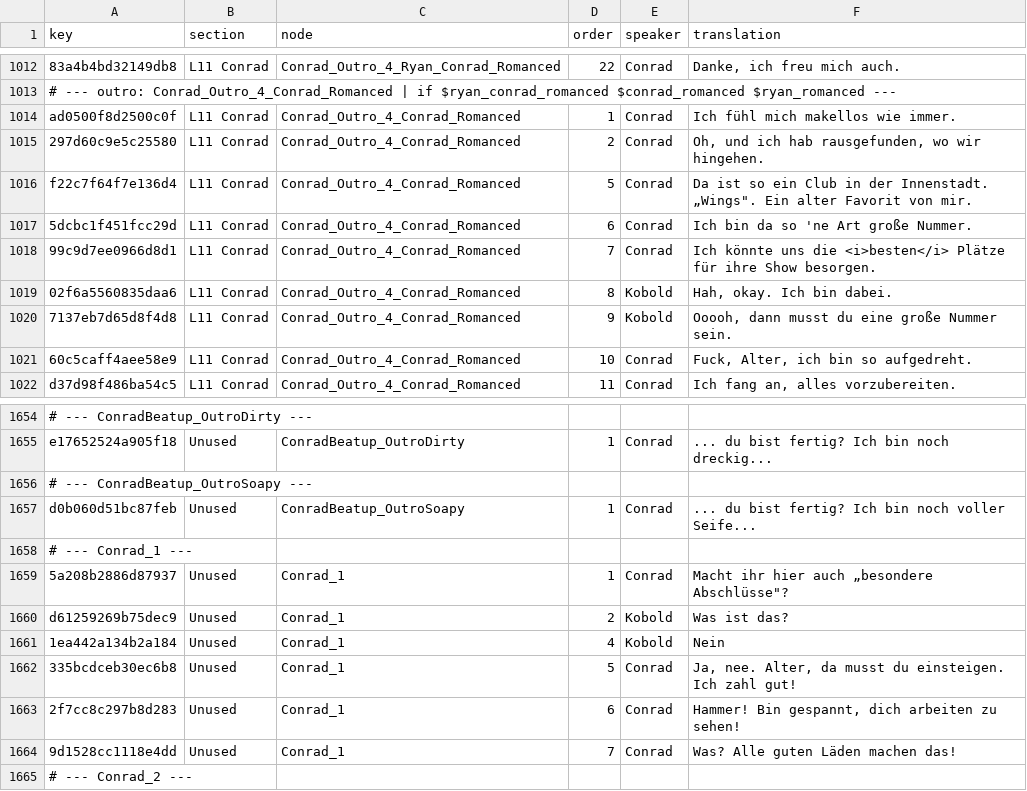
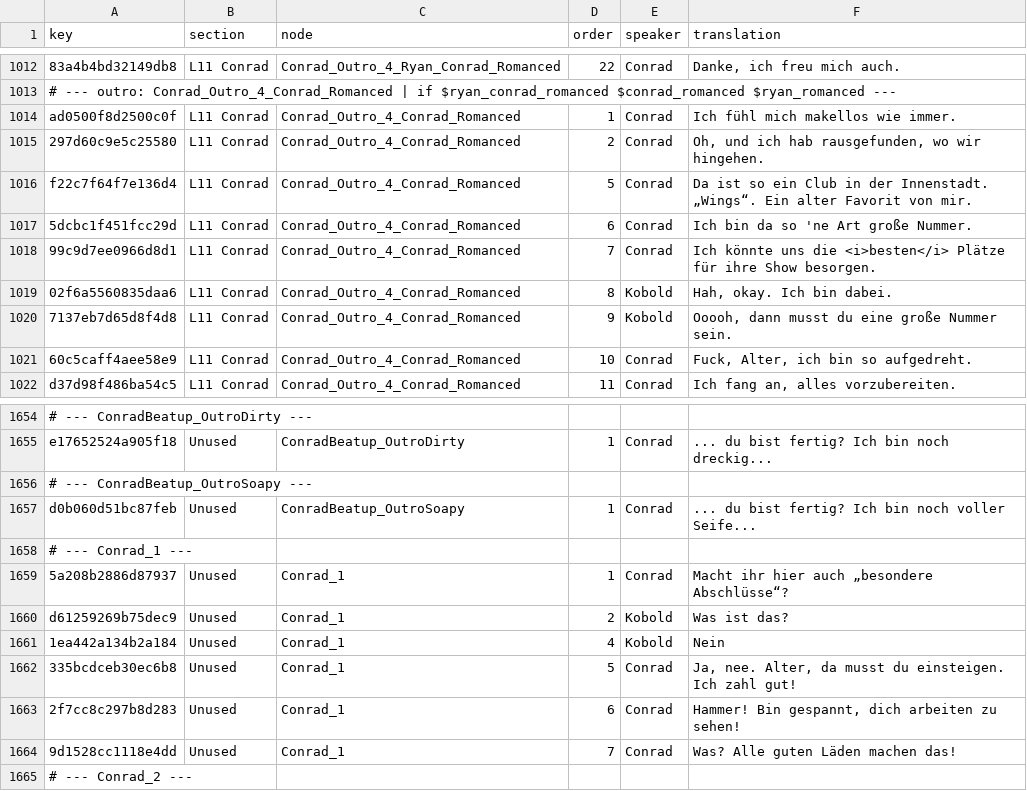
Before and after one commit to 223n/dragnwash-localization, a CSV file: Translations/de/strings.csv, drawn as a sheet; only a part is shown, gaps mark what is left out; the diff covers the shown part only.

Commit message:
fix(de): close German quotations with U+201C, not an ASCII quote
Translations/de/strings.csv is the only locale file whose quotation
marks do not pair up. Counting per locale with markup tags stripped, it
holds 15 U+201E openers but closes 14 of them with a straight ASCII
quote and only one with U+201C.

Every other locale is consistent: es/fr/ru use guillemets, pl pairs
U+201E with U+201D, zh-Hans uses U+201C/U+201D, ja/zh-Hant use the
corner brackets, and he/ko/pt-BR/tok use ASCII quotes throughout.

The one German row that already does it correctly is the "Deinstallieren"
UI string, so the file contradicts itself. This is not a parse problem -
all 1913 rows read cleanly either way - it is what the player sees.

Fixes the 14 closers in 13 rows. Field quoting is re-derived with the
same rule tools/hash-strings.ps1 uses, so regenerating the file produces
no further diff.

```diff
--- a/Translations/de/strings.csv
+++ b/Translations/de/strings.csv
@@ -1015,3 +1015,3 @@ ad0500f8d2500c0f,L11 Conrad,Conrad_Outro_4_Conrad_Romanced,1,Conrad,Ich fühl mi
 297d60c9e5c25580,L11 Conrad,Conrad_Outro_4_Conrad_Romanced,2,Conrad,"Oh, und ich hab rausgefunden, wo wir hingehen."
-f22c7f64f7e136d4,L11 Conrad,Conrad_Outro_4_Conrad_Romanced,5,Conrad,"Da ist so ein Club in der Innenstadt. „Wings"". Ein alter Favorit von mir."
+f22c7f64f7e136d4,L11 Conrad,Conrad_Outro_4_Conrad_Romanced,5,Conrad,Da ist so ein Club in der Innenstadt. „Wings“. Ein alter Favorit von mir.
 5dcbc1f451fcc29d,L11 Conrad,Conrad_Outro_4_Conrad_Romanced,6,Conrad,Ich bin da so 'ne Art große Nummer.
@@ -1658,3 +1658,3 @@ d0b060d51bc87feb,Unused,ConradBeatup_OutroSoapy,1,Conrad,... du bist fertig? Ich
 # --- Conrad_1 ---
-5a208b2886d87937,Unused,Conrad_1,1,Conrad,"Macht ihr hier auch „besondere Abschlüsse""?"
+5a208b2886d87937,Unused,Conrad_1,1,Conrad,Macht ihr hier auch „besondere Abschlüsse“?
 d61259269b75dec9,Unused,Conrad_1,2,Kobold,Was ist das?
```
Also changed, not shown: 11 edited cells elsewhere in this file.
